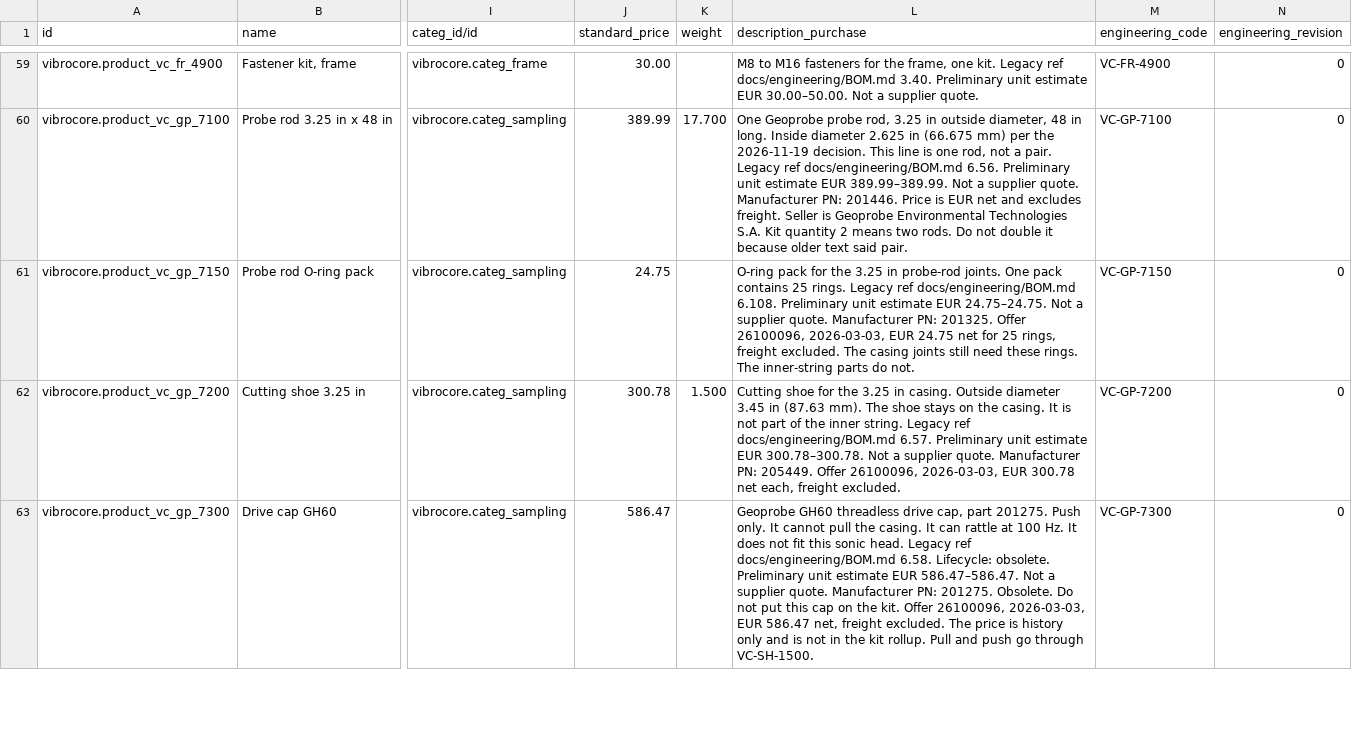
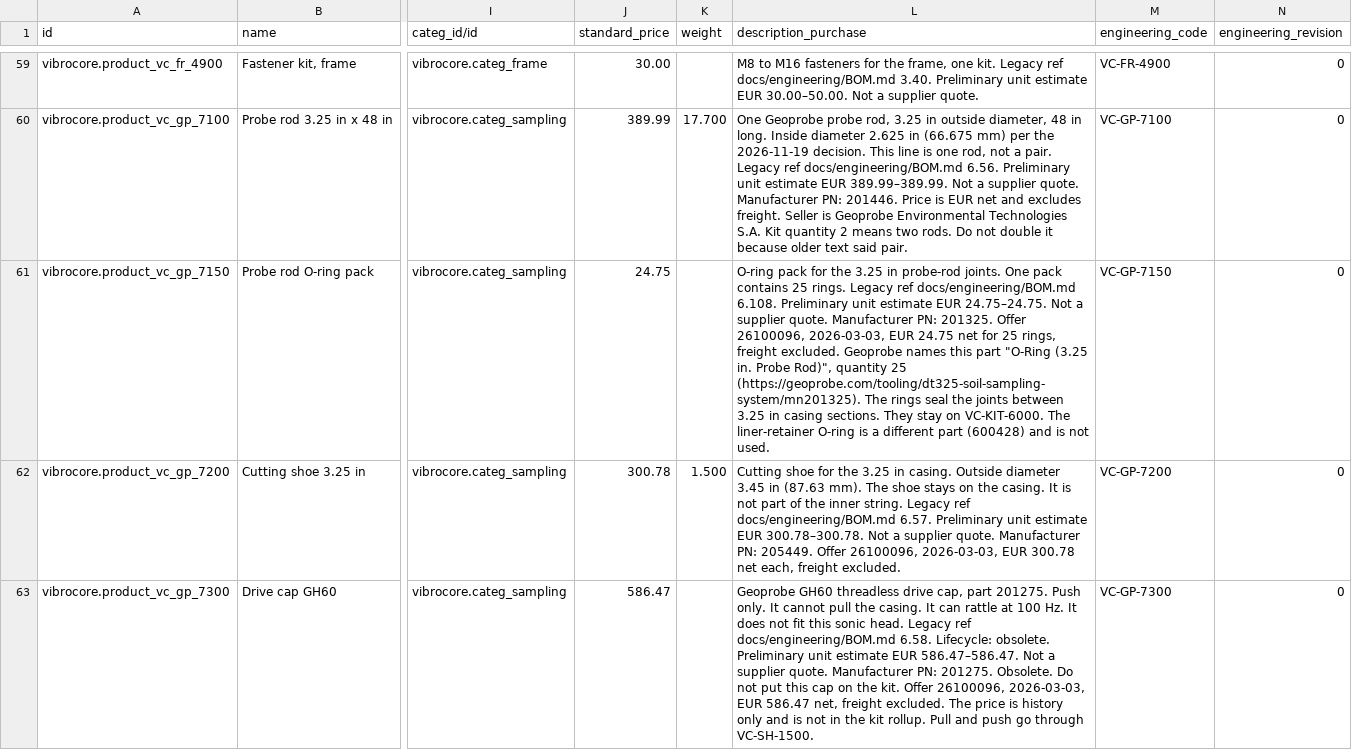
Before and after one commit to GROUNDUP-GmbH/vibrocore, a CSV file: cad/odoo/plm/product.product.csv, drawn as a sheet; only a part is shown, gaps mark what is left out; the diff covers the shown part only; the diff names each change by its address in the sheet, - before the commit and + after, or states it on an @@ line.

```diff
--- a/cad/odoo/plm/product.product.csv
+++ b/cad/odoo/plm/product.product.csv
-L61 (description_purchase): …freight excluded. The casing joints still need these rings. The inner-string parts do not.
+L61 (description_purchase): …freight excluded. Geoprobe names this part "O-Ring (3.25 in. Probe Rod)", quantity 25 (https://geoprobe.com/tooling/dt325-soil-sampling-system/mn201325). The rings seal the joints between 3.25 in casing sections. They stay on VC-KIT-6000. The liner-retainer O-ring is a different part (600428) and is not used.
```
Also changed, not shown: 2 added rows and 2 edited cells elsewhere in this file, cad/odoo/mrp/product.product.csv, cad/odoo/plm/product.supplierinfo.csv, 10 other files.
